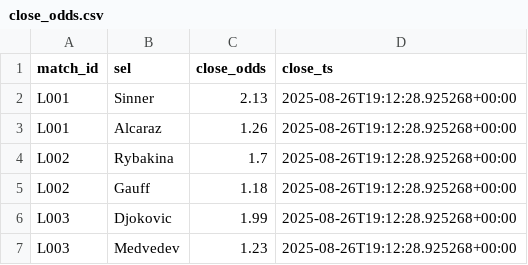
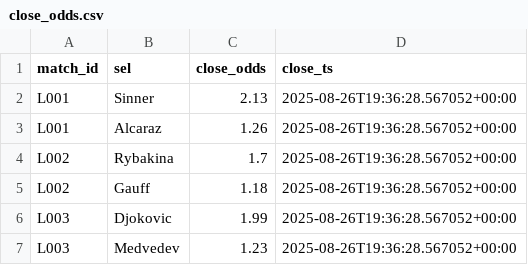
Before and after one commit to Argo007/tennis-betting-bot, a CSV file: live_results/close_odds.csv, drawn as a sheet.

```diff
--- a/live_results/close_odds.csv
+++ b/live_results/close_odds.csv
@@ -1,7 +1,7 @@
 match_id,sel,close_odds,close_ts
-L001,Sinner,2.13,2025-08-26T19:12:28.925268+00:00
-L001,Alcaraz,1.26,2025-08-26T19:12:28.925268+00:00
-L002,Rybakina,1.7,2025-08-26T19:12:28.925268+00:00
-L002,Gauff,1.18,2025-08-26T19:12:28.925268+00:00
-L003,Djokovic,1.99,2025-08-26T19:12:28.925268+00:00
-L003,Medvedev,1.23,2025-08-26T19:12:28.925268+00:00
+L001,Sinner,2.13,2025-08-26T19:36:28.567052+00:00
+L001,Alcaraz,1.26,2025-08-26T19:36:28.567052+00:00
+L002,Rybakina,1.7,2025-08-26T19:36:28.567052+00:00
+L002,Gauff,1.18,2025-08-26T19:36:28.567052+00:00
+L003,Djokovic,1.99,2025-08-26T19:36:28.567052+00:00
+L003,Medvedev,1.23,2025-08-26T19:36:28.567052+00:00
```
Also changed, not shown: live_results/live_matches.csv, live_results/live_odds.csv, 1 other file.
